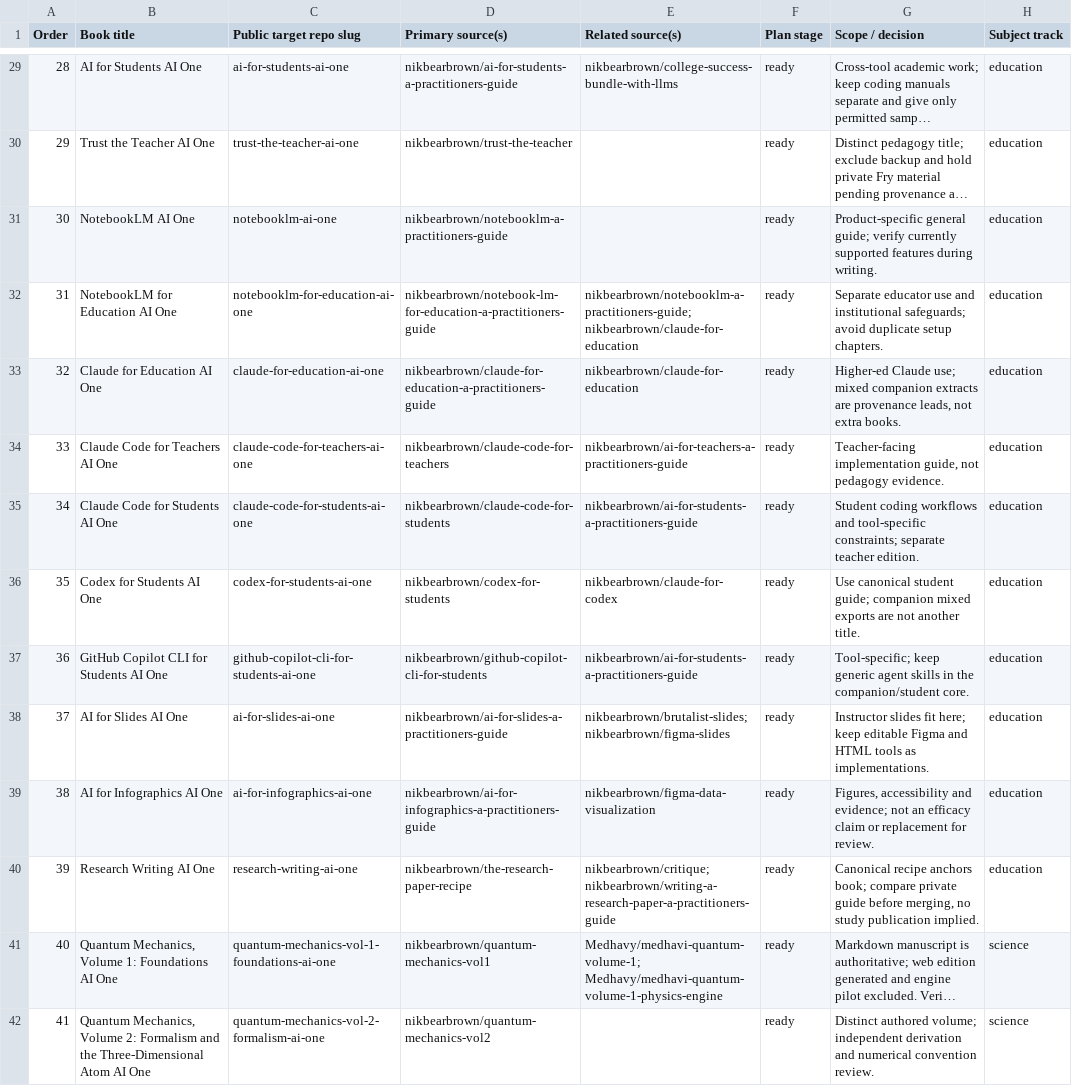
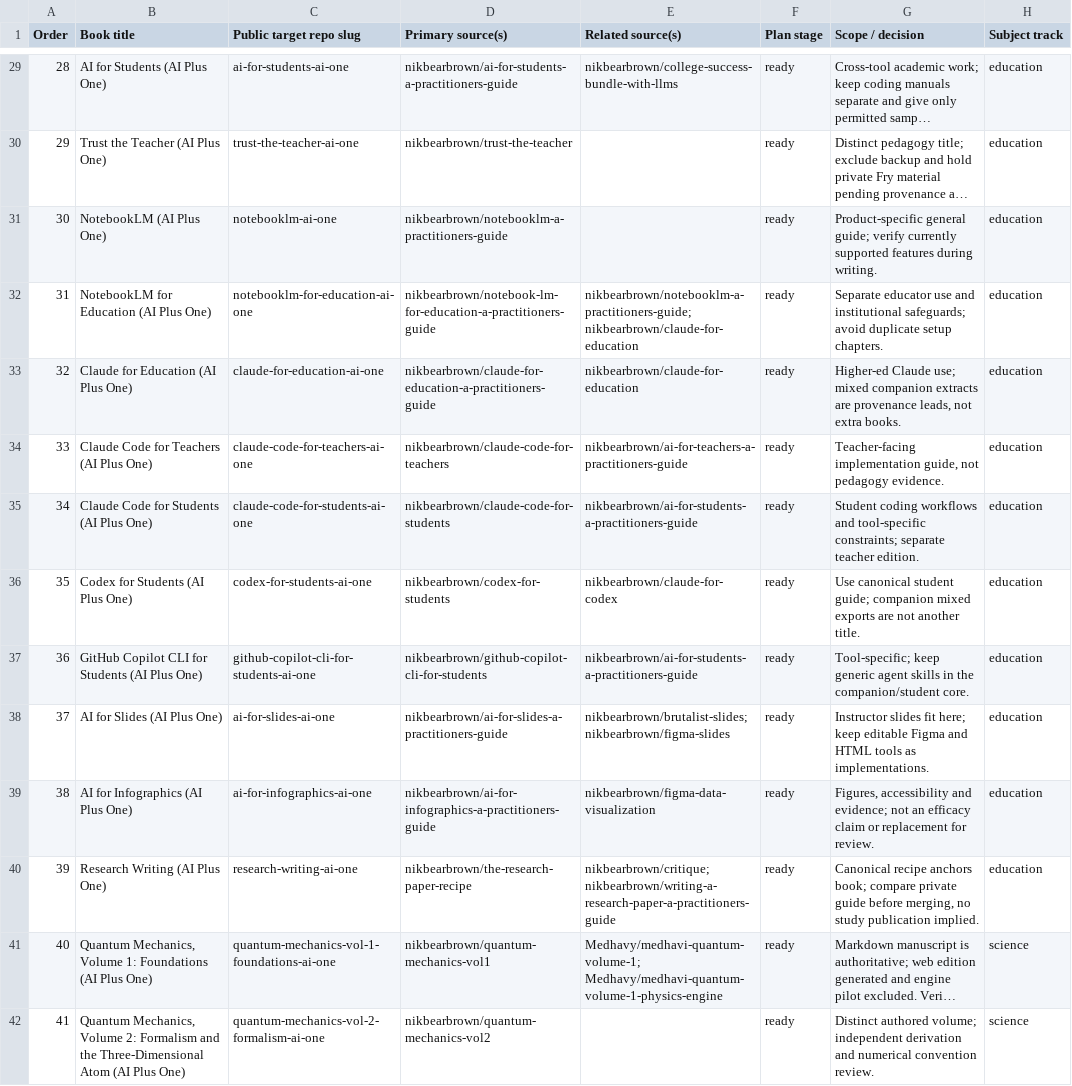
Before and after one commit to nikbearbrown/ai-plus-one-paper, a TSV file: book-queue/queue.tsv, drawn as a sheet; only a part is shown, gaps mark what is left out; long unchanged cells end in …; the diff covers the shown part only; the diff names each change by its address in the sheet, - before the commit and + after, or states it on an @@ line.

Commit message:
Use reader-facing AI Plus One titles throughout the book queue

```diff
--- a/book-queue/queue.tsv
+++ b/book-queue/queue.tsv
-B29 (Book title): AI for Students AI One
+B29 (Book title): AI for Students (AI Plus One)
-B30 (Book title): Trust the Teacher AI One
+B30 (Book title): Trust the Teacher (AI Plus One)
-B31 (Book title): NotebookLM AI One
+B31 (Book title): NotebookLM (AI Plus One)
-B32 (Book title): NotebookLM for Education AI One
+B32 (Book title): NotebookLM for Education (AI Plus One)
-B33 (Book title): Claude for Education AI One
+B33 (Book title): Claude for Education (AI Plus One)
-B34 (Book title): Claude Code for Teachers AI One
+B34 (Book title): Claude Code for Teachers (AI Plus One)
-B35 (Book title): Claude Code for Students AI One
+B35 (Book title): Claude Code for Students (AI Plus One)
-B36 (Book title): Codex for Students AI One
+B36 (Book title): Codex for Students (AI Plus One)
-B37 (Book title): GitHub Copilot CLI for Students AI One
+B37 (Book title): GitHub Copilot CLI for Students (AI Plus One)
-B38 (Book title): AI for Slides AI One
+B38 (Book title): AI for Slides (AI Plus One)
-B39 (Book title): AI for Infographics AI One
+B39 (Book title): AI for Infographics (AI Plus One)
-B40 (Book title): Research Writing AI One
+B40 (Book title): Research Writing (AI Plus One)
-B41 (Book title): …1: Foundations AI One
+B41 (Book title): …1: Foundations (AI Plus One)
-B42 (Book title): …Three-Dimensional Atom AI One
+B42 (Book title): …Three-Dimensional Atom (AI Plus One)
```
Also changed, not shown: 128 edited cells elsewhere in this file, book-queue/source-triage.tsv, 2 other files.
